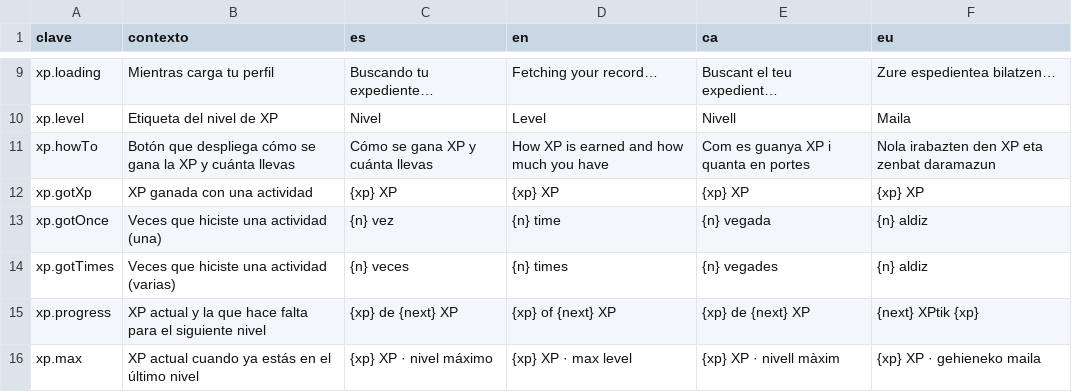
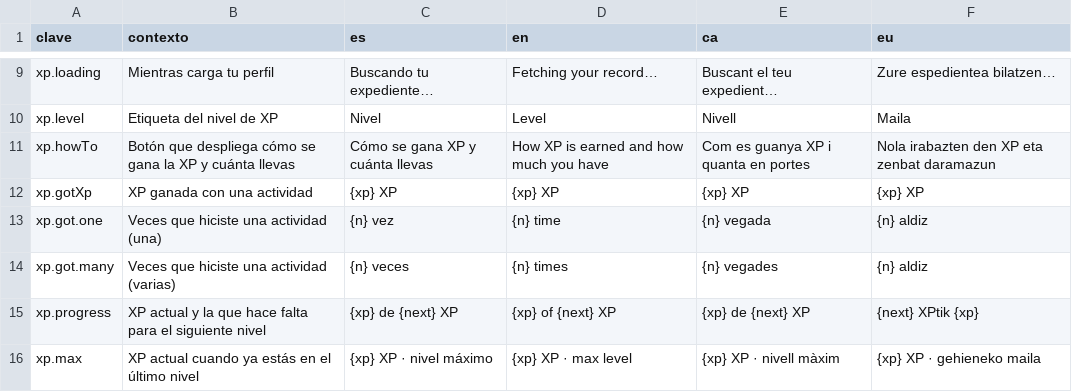
Before and after one commit to ALRO-GM/sanatorio-42, a CSV file: apps/web/src/shared/i18n/textos/expediente.csv, drawn as a sheet; only a part is shown, gaps mark what is left out.

```diff
--- a/apps/web/src/shared/i18n/textos/expediente.csv
+++ b/apps/web/src/shared/i18n/textos/expediente.csv
@@ -12,4 +12,4 @@ xp.howTo,Botón que despliega cómo se gana la XP y cuánta llevas,Cómo se gana
 xp.gotXp,XP ganada con una actividad,{xp} XP,{xp} XP,{xp} XP,{xp} XP
-xp.gotOnce,Veces que hiciste una actividad (una),{n} vez,{n} time,{n} vegada,{n} aldiz
-xp.gotTimes,Veces que hiciste una actividad (varias),{n} veces,{n} times,{n} vegades,{n} aldiz
+xp.got.one,Veces que hiciste una actividad (una),{n} vez,{n} time,{n} vegada,{n} aldiz
+xp.got.many,Veces que hiciste una actividad (varias),{n} veces,{n} times,{n} vegades,{n} aldiz
 xp.progress,XP actual y la que hace falta para el siguiente nivel,{xp} de {next} XP,{xp} of {next} XP,{xp} de {next} XP,{next} XPtik {xp}
```
Also changed, not shown: apps/web/src/shared/i18n/textos/clusters.csv, apps/web/src/shared/i18n/textos/tablon.csv, 16 other files.
